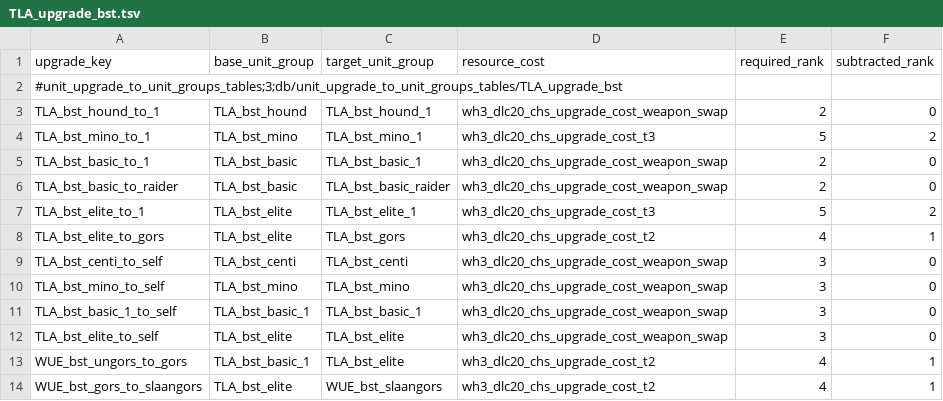
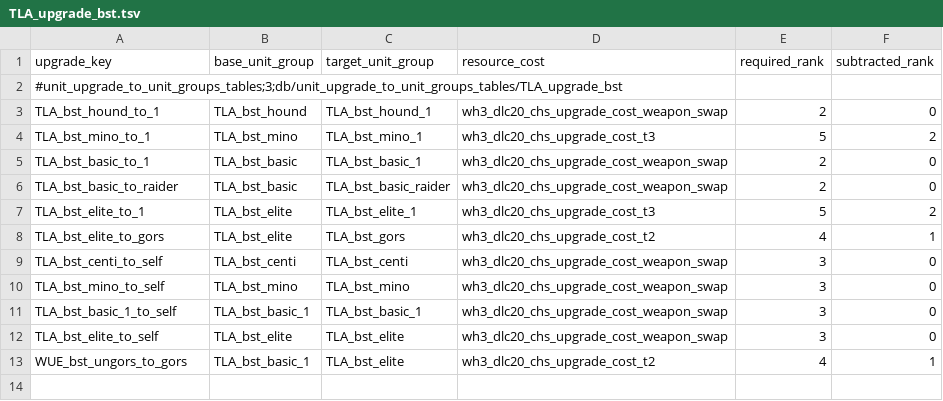
Before and after one commit to zverofaust/WarbandUpgradeExpanded, a TSV file: db/unit_upgrade_to_unit_groups_tables/TLA_upgrade_bst.tsv, drawn as a sheet.

Commit message:
Revert separate Slaangor upgrade group while retaining Ungor-to-Gor progression

```diff
--- a/db/unit_upgrade_to_unit_groups_tables/TLA_upgrade_bst.tsv
+++ b/db/unit_upgrade_to_unit_groups_tables/TLA_upgrade_bst.tsv
@@ -13,2 +13 @@ TLA_bst_elite_to_self	TLA_bst_elite	TLA_bst_elite	wh3_dlc20_chs_upgrade_cost_wea
 WUE_bst_ungors_to_gors	TLA_bst_basic_1	TLA_bst_elite	wh3_dlc20_chs_upgrade_cost_t2	4	1
-WUE_bst_gors_to_slaangors	TLA_bst_elite	WUE_bst_slaangors	wh3_dlc20_chs_upgrade_cost_t2	4	1
```
